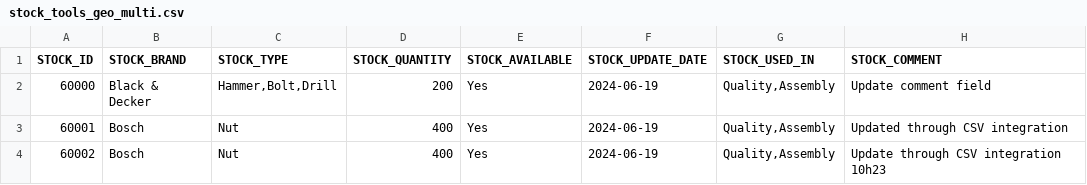
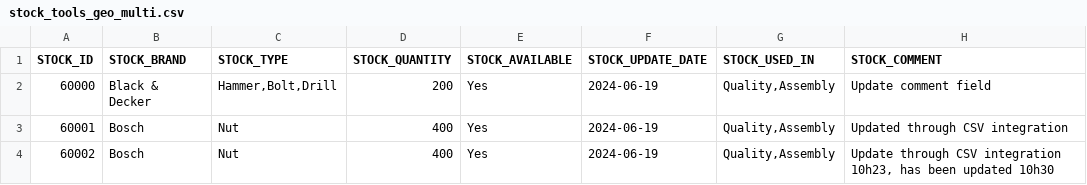
Before and after one commit to icolaes/csv, a CSV file: stock_tools_geo_multi.csv, drawn as a sheet.

Commit message:
Update stock_tools_geo_multi.csv

```diff
--- a/stock_tools_geo_multi.csv
+++ b/stock_tools_geo_multi.csv
@@ -3,2 +3,2 @@ STOCK_ID,STOCK_BRAND,STOCK_TYPE,STOCK_QUANTITY,STOCK_AVAILABLE,STOCK_UPDATE_DATE
 60001,Bosch,"Nut",400,Yes,2024-06-19,"Quality,Assembly","Updated through CSV integration"
-60002,Bosch,"Nut",400,Yes,2024-06-19,"Quality,Assembly","Update through CSV integration 10h23"
+60002,Bosch,"Nut",400,Yes,2024-06-19,"Quality,Assembly","Update through CSV integration 10h23, has been updated 10h30"
```
